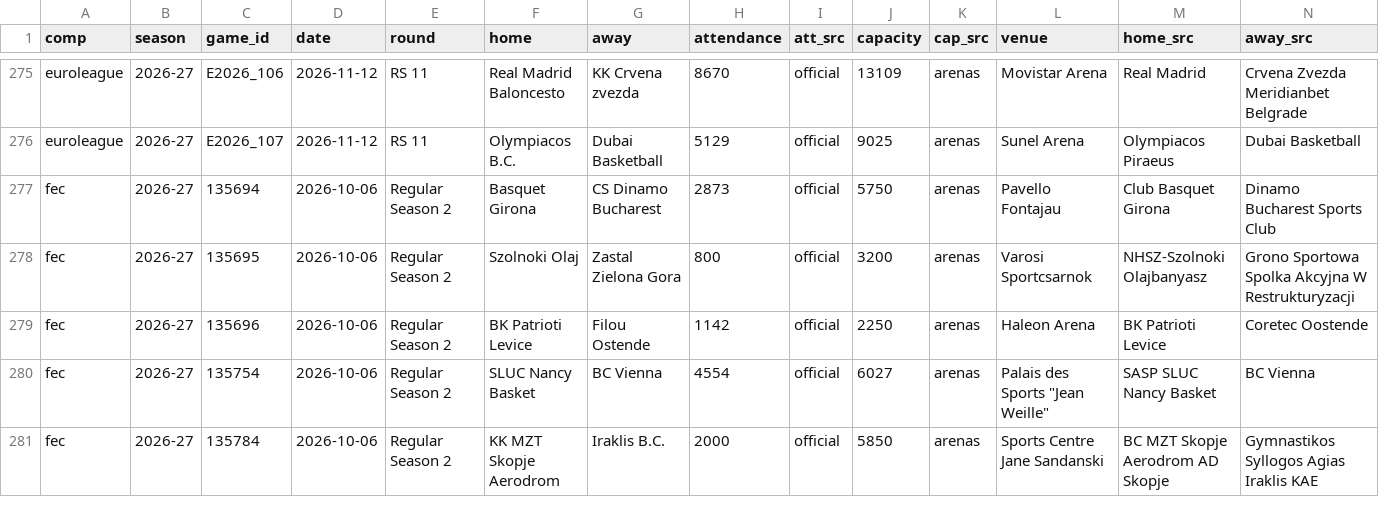
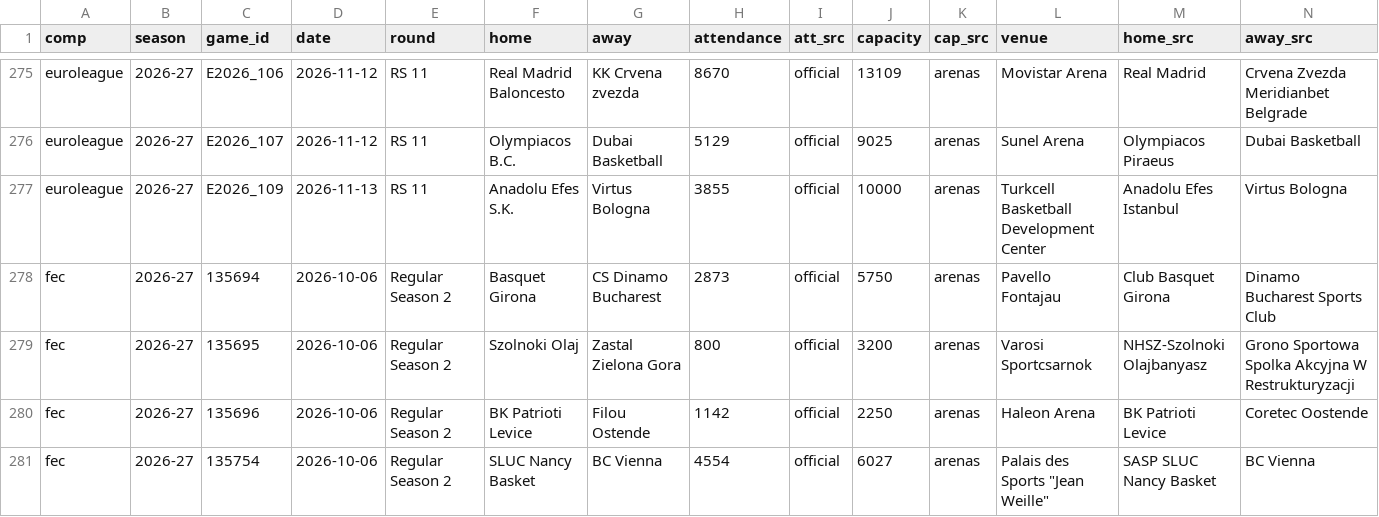
Before and after one commit to Smogikas/EUattendance, a CSV file: data/2026-27/games.csv, drawn as a sheet; only a part is shown, gaps mark what is left out; the shorter side is filled out with more unchanged rows; rows hold the shown columns only; the diff names each change by its address in the sheet, - before the commit and + after, or states it on an @@ line.

```diff
--- a/data/2026-27/games.csv
+++ b/data/2026-27/games.csv
+row 277: euroleague | 2026-27 | E2026_109 | 2026-11-13 | RS 11 | Anadolu Efes S.K. | Virtus Bologna | 3855 | official | 10000 | arenas | Turkcell Basketball Development Center | Anadolu Efes Istanbul | Virtus Bologna
```
Also changed, not shown: data/2026-27/season_tables.csv, 2 other files.
